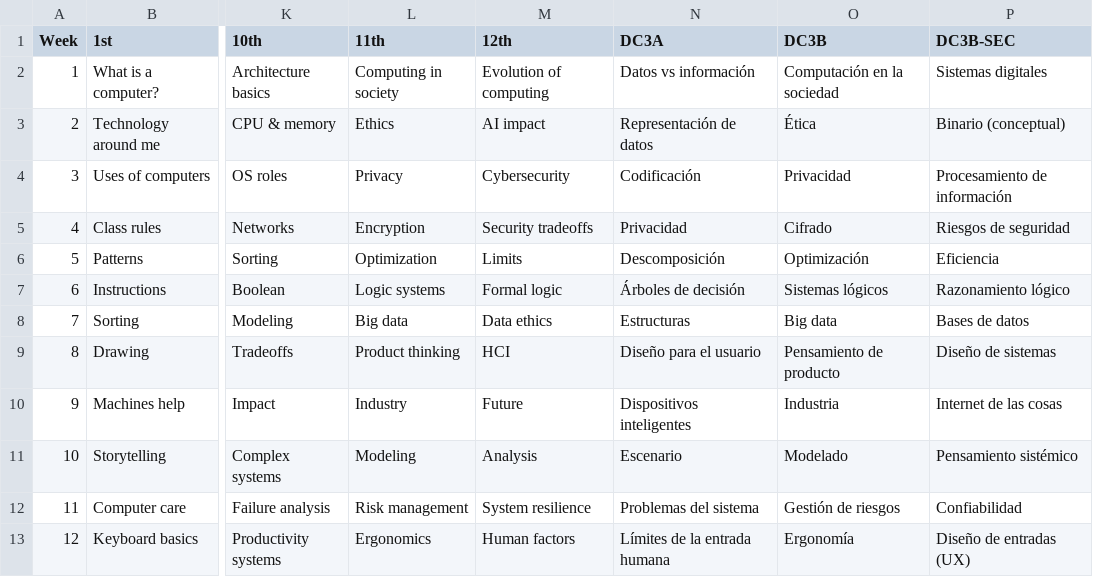
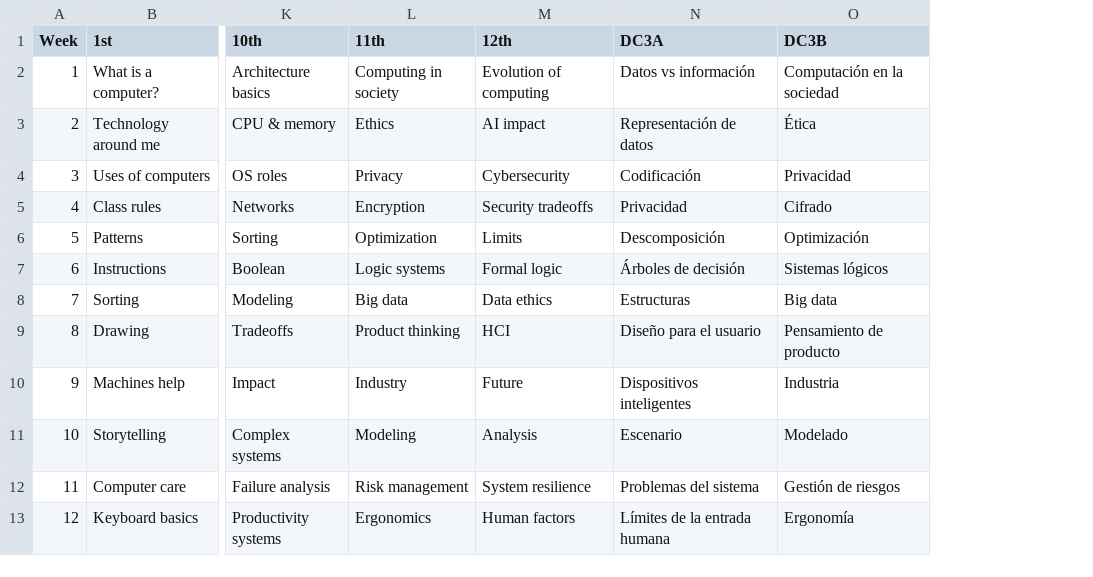
Before and after one commit to Korckyjals-CODE/computer-guides, a CSV file: Topic Matrix.csv, drawn as a sheet; only a part is shown, gaps mark what is left out; the diff names each change by its address in the sheet, - before the commit and + after, or states it on an @@ line.

```diff
--- a/Topic Matrix.csv
+++ b/Topic Matrix.csv
-column P (DC3B-SEC), rows 2-13: Sistemas digitales | Binario (conceptual) | Procesamiento de información | Riesgos de seguridad | Eficiencia | Razonamiento lógico | Bases de datos | Diseño de sistemas | Internet de las cosas | Pensamiento sistémico | Confiabilidad | Diseño de entradas (UX)
```
Also changed, not shown: 6 other files.
